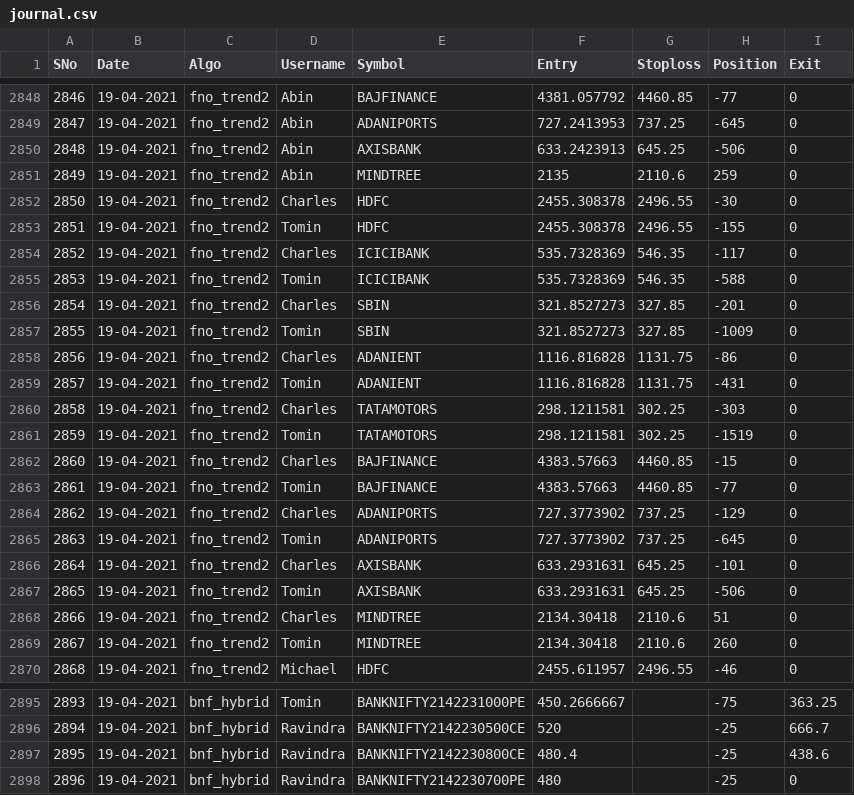
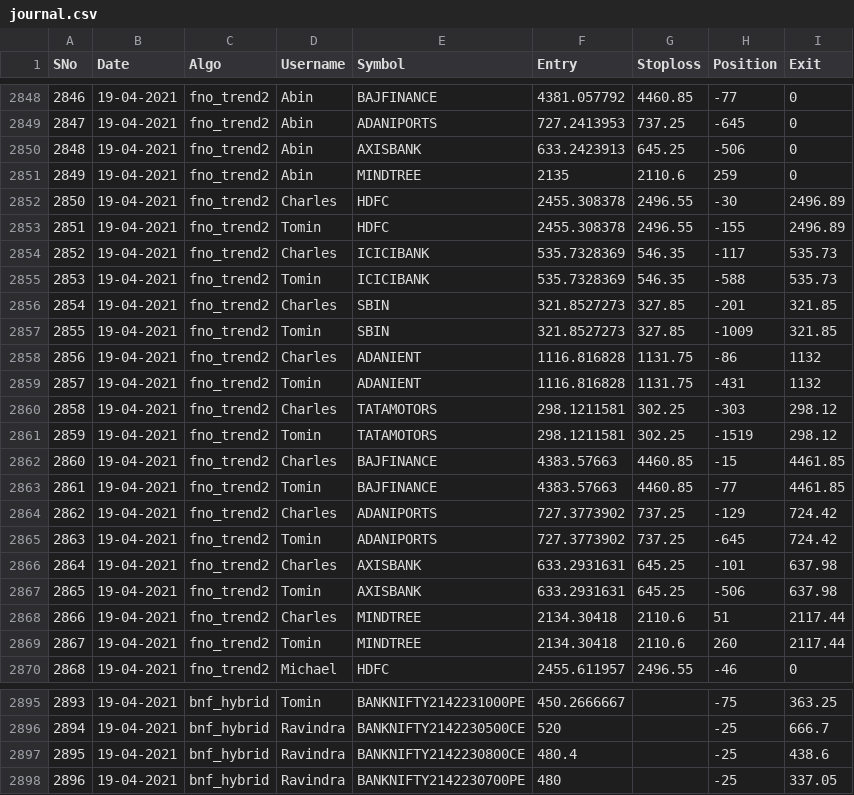
Before and after one commit to abinthomasonline/journal-dump, a CSV file: journal.csv, drawn as a sheet; only a part is shown, gaps mark what is left out; the diff covers the shown part only.

Commit message:
FnO_trend updated for Ravi,tomin&charls

```diff
--- a/journal.csv
+++ b/journal.csv
@@ -2851,20 +2851,20 @@ SNo,Date,Algo,Username,Symbol,Entry,Stoploss,Position,Exit
 2849,19-04-2021,fno_trend2,Abin,MINDTREE,2135,2110.6,259,0
-2850,19-04-2021,fno_trend2,Charles,HDFC,2455.308378,2496.55,-30,0
-2851,19-04-2021,fno_trend2,Tomin,HDFC,2455.308378,2496.55,-155,0
-2852,19-04-2021,fno_trend2,Charles,ICICIBANK,535.7328369,546.35,-117,0
-2853,19-04-2021,fno_trend2,Tomin,ICICIBANK,535.7328369,546.35,-588,0
-2854,19-04-2021,fno_trend2,Charles,SBIN,321.8527273,327.85,-201,0
-2855,19-04-2021,fno_trend2,Tomin,SBIN,321.8527273,327.85,-1009,0
-2856,19-04-2021,fno_trend2,Charles,ADANIENT,1116.816828,1131.75,-86,0
-2857,19-04-2021,fno_trend2,Tomin,ADANIENT,1116.816828,1131.75,-431,0
-2858,19-04-2021,fno_trend2,Charles,TATAMOTORS,298.1211581,302.25,-303,0
-2859,19-04-2021,fno_trend2,Tomin,TATAMOTORS,298.1211581,302.25,-1519,0
-2860,19-04-2021,fno_trend2,Charles,BAJFINANCE,4383.57663,4460.85,-15,0
-2861,19-04-2021,fno_trend2,Tomin,BAJFINANCE,4383.57663,4460.85,-77,0
-2862,19-04-2021,fno_trend2,Charles,ADANIPORTS,727.3773902,737.25,-129,0
-2863,19-04-2021,fno_trend2,Tomin,ADANIPORTS,727.3773902,737.25,-645,0
-2864,19-04-2021,fno_trend2,Charles,AXISBANK,633.2931631,645.25,-101,0
-2865,19-04-2021,fno_trend2,Tomin,AXISBANK,633.2931631,645.25,-506,0
-2866,19-04-2021,fno_trend2,Charles,MINDTREE,2134.30418,2110.6,51,0
-2867,19-04-2021,fno_trend2,Tomin,MINDTREE,2134.30418,2110.6,260,0
+2850,19-04-2021,fno_trend2,Charles,HDFC,2455.308378,2496.55,-30,2496.89
+2851,19-04-2021,fno_trend2,Tomin,HDFC,2455.308378,2496.55,-155,2496.89
+2852,19-04-2021,fno_trend2,Charles,ICICIBANK,535.7328369,546.35,-117,535.73
+2853,19-04-2021,fno_trend2,Tomin,ICICIBANK,535.7328369,546.35,-588,535.73
+2854,19-04-2021,fno_trend2,Charles,SBIN,321.8527273,327.85,-201,321.85
+2855,19-04-2021,fno_trend2,Tomin,SBIN,321.8527273,327.85,-1009,321.85
+2856,19-04-2021,fno_trend2,Charles,ADANIENT,1116.816828,1131.75,-86,1132
+2857,19-04-2021,fno_trend2,Tomin,ADANIENT,1116.816828,1131.75,-431,1132
+2858,19-04-2021,fno_trend2,Charles,TATAMOTORS,298.1211581,302.25,-303,298.12
+2859,19-04-2021,fno_trend2,Tomin,TATAMOTORS,298.1211581,302.25,-1519,298.12
+2860,19-04-2021,fno_trend2,Charles,BAJFINANCE,4383.57663,4460.85,-15,4461.85
+2861,19-04-2021,fno_trend2,Tomin,BAJFINANCE,4383.57663,4460.85,-77,4461.85
+2862,19-04-2021,fno_trend2,Charles,ADANIPORTS,727.3773902,737.25,-129,724.42
+2863,19-04-2021,fno_trend2,Tomin,ADANIPORTS,727.3773902,737.25,-645,724.42
+2864,19-04-2021,fno_trend2,Charles,AXISBANK,633.2931631,645.25,-101,637.98
+2865,19-04-2021,fno_trend2,Tomin,AXISBANK,633.2931631,645.25,-506,637.98
+2866,19-04-2021,fno_trend2,Charles,MINDTREE,2134.30418,2110.6,51,2117.44
+2867,19-04-2021,fno_trend2,Tomin,MINDTREE,2134.30418,2110.6,260,2117.44
 2868,19-04-2021,fno_trend2,Michael,HDFC,2455.611957,2496.55,-46,0
@@ -2897,2 +2897,2 @@ SNo,Date,Algo,Username,Symbol,Entry,Stoploss,Position,Exit
 2895,19-04-2021,bnf_hybrid,Ravindra,BANKNIFTY2142230800CE,480.4,,-25,438.6
-2896,19-04-2021,bnf_hybrid,Ravindra,BANKNIFTY2142230700PE,480,,-25,0
+2896,19-04-2021,bnf_hybrid,Ravindra,BANKNIFTY2142230700PE,480,,-25,337.05
```
Also changed, not shown: 9 edited cells elsewhere in this file.
